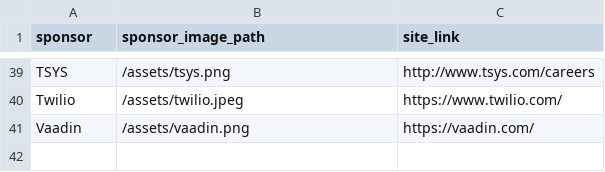
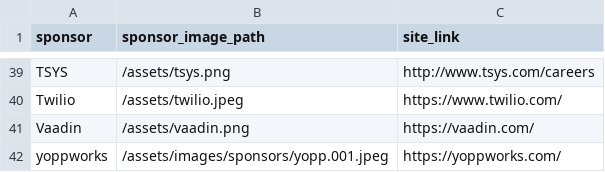
Before and after one commit to lauramoore/ajug_website, a CSV file: _data/sponsors.csv, drawn as a sheet; only a part is shown, gaps mark what is left out; the diff names each change by its address in the sheet, - before the commit and + after, or states it on an @@ line.

Commit message:
Updated '_data/sponsors.csv' via CloudCannon

```diff
--- a/_data/sponsors.csv
+++ b/_data/sponsors.csv
+row 42: yoppworks | /assets/images/sponsors/yopp.001.jpeg | https://yoppworks.com/
```
